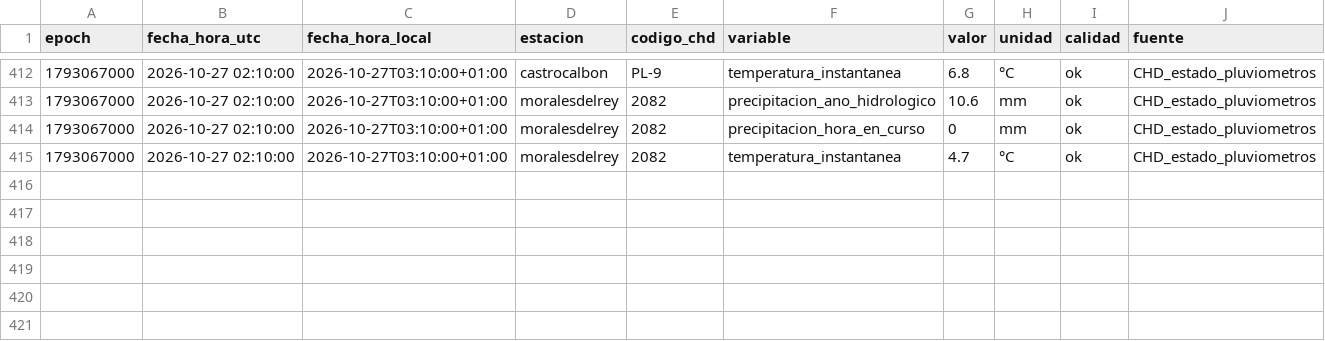
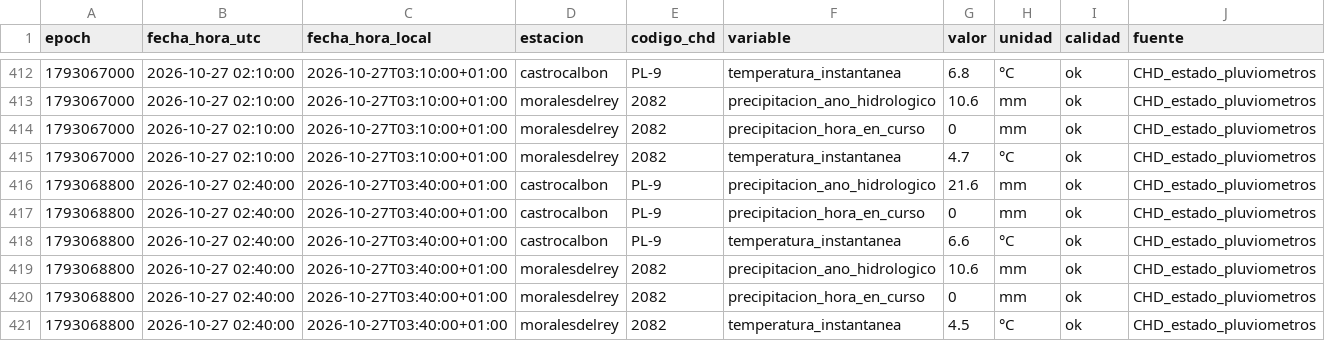
Before and after one commit to ValledelEria/Meteo_Valle_del_Eria, a CSV file: datos/observaciones_chd.csv, drawn as a sheet; only a part is shown, gaps mark what is left out.

```diff
--- a/datos/observaciones_chd.csv
+++ b/datos/observaciones_chd.csv
@@ -415 +415,7 @@ epoch,fecha_hora_utc,fecha_hora_local,estacion,codigo_chd,variable,valor,unidad,
 1793067000,2026-10-27 02:10:00,2026-10-27T03:10:00+01:00,moralesdelrey,2082,temperatura_instantanea,4.7,°C,ok,CHD_estado_pluviometros
+1793068800,2026-10-27 02:40:00,2026-10-27T03:40:00+01:00,castrocalbon,PL-9,precipitacion_ano_hidrologico,21.6,mm,ok,CHD_estado_pluviometros
+1793068800,2026-10-27 02:40:00,2026-10-27T03:40:00+01:00,castrocalbon,PL-9,precipitacion_hora_en_curso,0,mm,ok,CHD_estado_pluviometros
+1793068800,2026-10-27 02:40:00,2026-10-27T03:40:00+01:00,castrocalbon,PL-9,temperatura_instantanea,6.6,°C,ok,CHD_estado_pluviometros
+1793068800,2026-10-27 02:40:00,2026-10-27T03:40:00+01:00,moralesdelrey,2082,precipitacion_ano_hidrologico,10.6,mm,ok,CHD_estado_pluviometros
+1793068800,2026-10-27 02:40:00,2026-10-27T03:40:00+01:00,moralesdelrey,2082,precipitacion_hora_en_curso,0,mm,ok,CHD_estado_pluviometros
+1793068800,2026-10-27 02:40:00,2026-10-27T03:40:00+01:00,moralesdelrey,2082,temperatura_instantanea,4.5,°C,ok,CHD_estado_pluviometros
```
Also changed, not shown: 1 other file.
